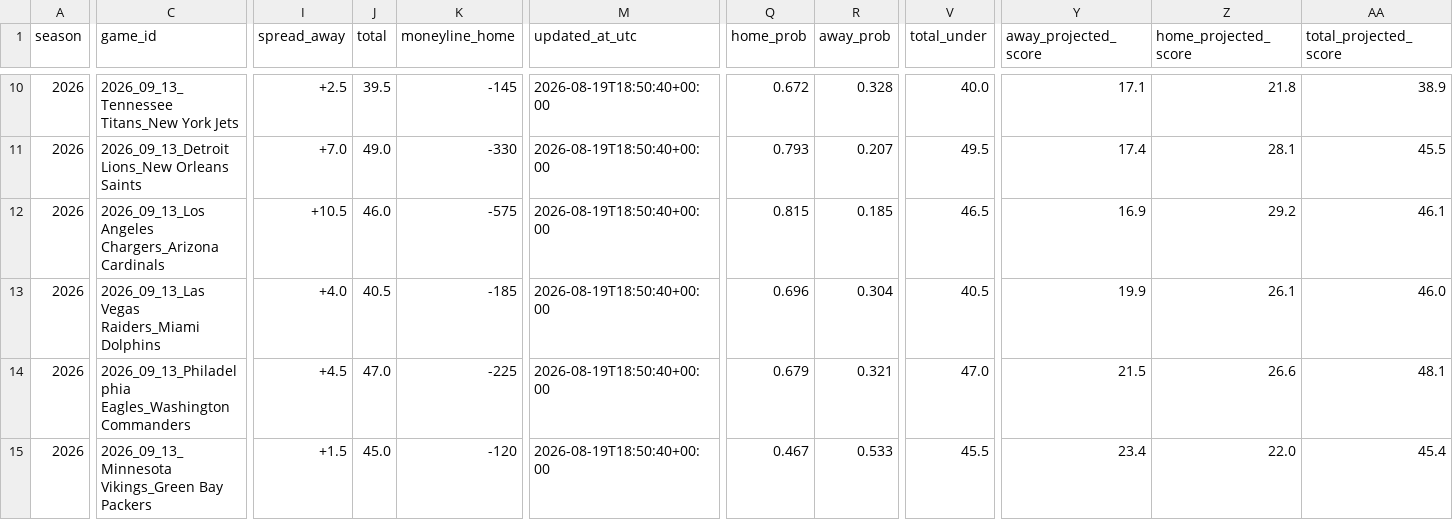
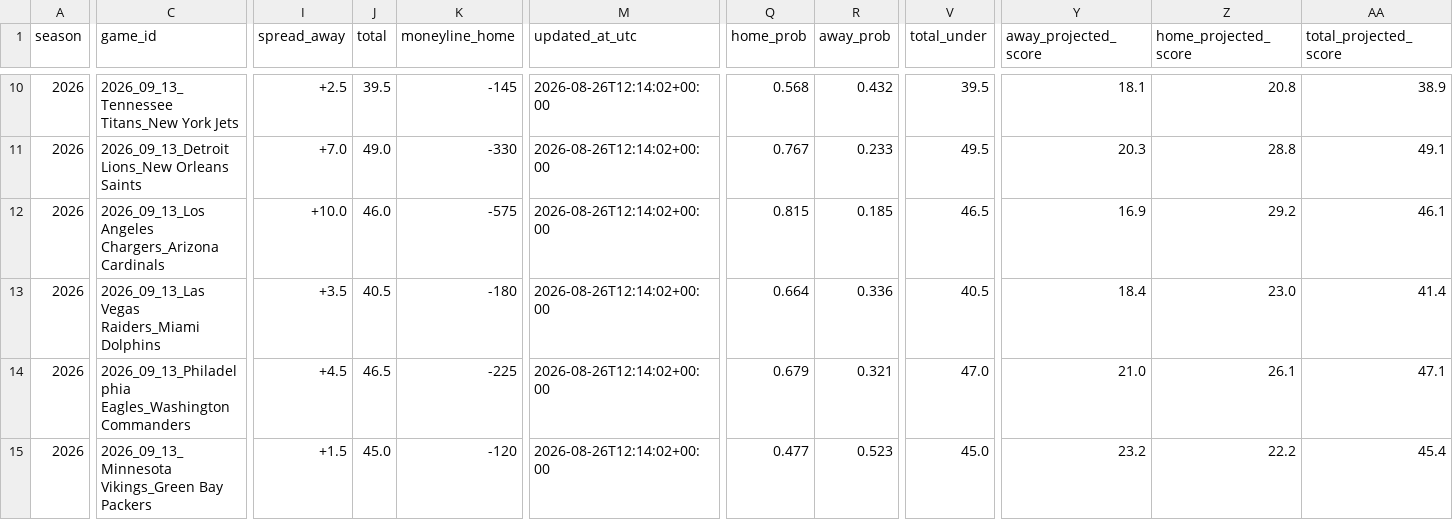
Before and after one commit to Clownworldenjoyer76/nikki_and_mat_bets, a CSV file: docs/data/weekly/2026_wk01_odds.csv, drawn as a sheet; only a part is shown, gaps mark what is left out; the diff covers the shown part only; the diff names each change by its address in the sheet, - before the commit and + after, or states it on an @@ line.

```diff
--- a/docs/data/weekly/2026_wk01_odds.csv
+++ b/docs/data/weekly/2026_wk01_odds.csv
-M10:M15 (updated_at_utc): 2026-08-19T18:50:40+00:00
+M10:M15 (updated_at_utc): 2026-08-26T12:14:02+00:00
-Q10 (home_prob): 0.672
+Q10 (home_prob): 0.568
-R10 (away_prob): 0.328
+R10 (away_prob): 0.432
-V10 (total_under): 40.0
+V10 (total_under): 39.5
-Y10 (away_projected_score): 17.1
+Y10 (away_projected_score): 18.1
-Z10 (home_projected_score): 21.8
+Z10 (home_projected_score): 20.8
-Q11 (home_prob): 0.793
+Q11 (home_prob): 0.767
-R11 (away_prob): 0.207
+R11 (away_prob): 0.233
-Y11 (away_projected_score): 17.4
+Y11 (away_projected_score): 20.3
-Z11 (home_projected_score): 28.1
+Z11 (home_projected_score): 28.8
-AA11 (total_projected_score): 45.5
+AA11 (total_projected_score): 49.1
-I12 (spread_away): +10.5
+I12 (spread_away): +10.0
-I13 (spread_away): +4.0
+I13 (spread_away): +3.5
-K13 (moneyline_home): -185
+K13 (moneyline_home): -180
-Q13 (home_prob): 0.696
+Q13 (home_prob): 0.664
-R13 (away_prob): 0.304
+R13 (away_prob): 0.336
-Y13 (away_projected_score): 19.9
+Y13 (away_projected_score): 18.4
-Z13 (home_projected_score): 26.1
+Z13 (home_projected_score): 23.0
-AA13 (total_projected_score): 46.0
+AA13 (total_projected_score): 41.4
-J14 (total): 47.0
+J14 (total): 46.5
-Y14 (away_projected_score): 21.5
+Y14 (away_projected_score): 21.0
-Z14 (home_projected_score): 26.6
+Z14 (home_projected_score): 26.1
-AA14 (total_projected_score): 48.1
+AA14 (total_projected_score): 47.1
-Q15 (home_prob): 0.467
+Q15 (home_prob): 0.477
-R15 (away_prob): 0.533
+R15 (away_prob): 0.523
-V15 (total_under): 45.5
+V15 (total_under): 45.0
-Y15 (away_projected_score): 23.4
+Y15 (away_projected_score): 23.2
-Z15 (home_projected_score): 22.0
+Z15 (home_projected_score): 22.2
```
Also changed, not shown: 51 edited cells elsewhere in this file, docs/data/weekly/latest.csv.
